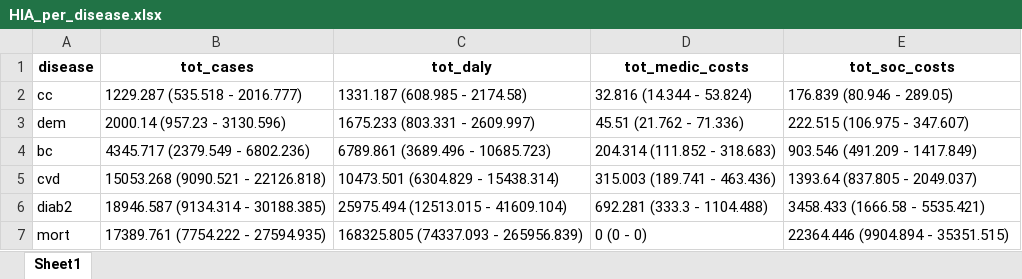
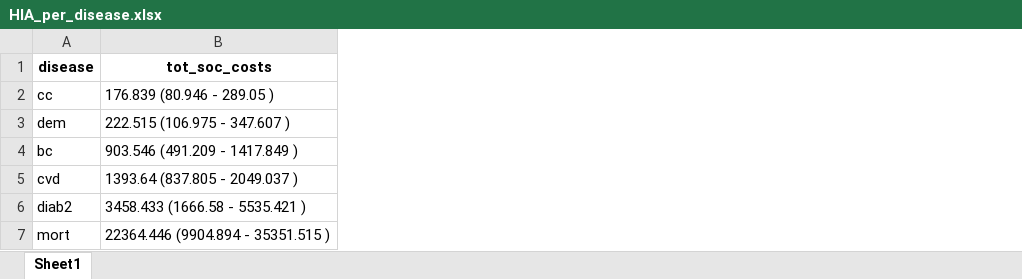
Before and after one commit to inesoriany/walking, an Excel workbook: output/Tables/Linear/HIA_per_disease.xlsx, sheet Sheet1, drawn as a sheet; values as stored, in another font and other column widths than the file's, no borders; removed rows and columns are numbered as before the commit, all else as after; the diff names each change by its address in the sheet, - before the commit and + after, or states it on an @@ line.

```diff
--- a/output/Tables/Linear/HIA_per_disease.xlsx (sheet Sheet1)
+++ b/output/Tables/Linear/HIA_per_disease.xlsx (sheet Sheet1)
-column B (tot_cases), rows 2-7: 1229.287 (535.518 - 2016.777) | 2000.14 (957.23 - 3130.596) | 4345.717 (2379.549 - 6802.236) | 15053.268 (9090.521 - 22126.818) | 18946.587 (9134.314 - 30188.385) | 17389.761 (7754.222 - 27594.935)
-column C (tot_daly), rows 2-7: 1331.187 (608.985 - 2174.58) | 1675.233 (803.331 - 2609.997) | 6789.861 (3689.496 - 10685.723) | 10473.501 (6304.829 - 15438.314) | 25975.494 (12513.015 - 41609.104) | 168325.805 (74337.093 - 265956.839)
-column D (tot_medic_costs), rows 2-7: 32.816 (14.344 - 53.824) | 45.51 (21.762 - 71.336) | 204.314 (111.852 - 318.683) | 315.003 (189.741 - 463.436) | 692.281 (333.3 - 1104.488) | 0 (0 - 0)
-B2 (tot_soc_costs): 176.839 (80.946 - 289.05)
+B2 (tot_soc_costs): 176.839 (80.946 - 289.05 )
-B3 (tot_soc_costs): 222.515 (106.975 - 347.607)
+B3 (tot_soc_costs): 222.515 (106.975 - 347.607 )
-B4 (tot_soc_costs): 903.546 (491.209 - 1417.849)
+B4 (tot_soc_costs): 903.546 (491.209 - 1417.849 )
-B5 (tot_soc_costs): 1393.64 (837.805 - 2049.037)
+B5 (tot_soc_costs): 1393.64 (837.805 - 2049.037 )
-B6 (tot_soc_costs): 3458.433 (1666.58 - 5535.421)
+B6 (tot_soc_costs): 3458.433 (1666.58 - 5535.421 )
-B7 (tot_soc_costs): 22364.446 (9904.894 - 35351.515)
+B7 (tot_soc_costs): 22364.446 (9904.894 - 35351.515 )
```
Also changed, not shown: output/Tables/Linear/1€_km_duration.xlsx, output/Tables/Linear/HIA_per_disease_Rubin.xlsx, 35 other files.
